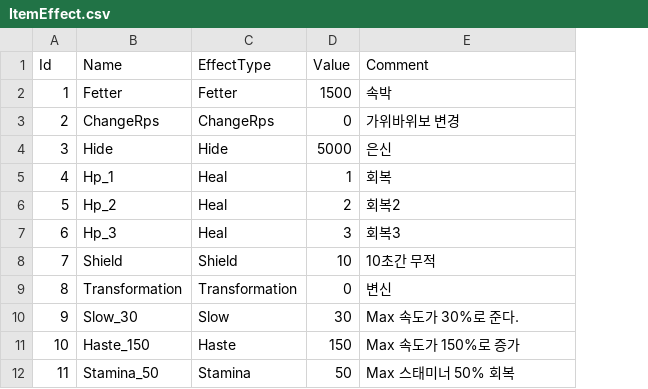
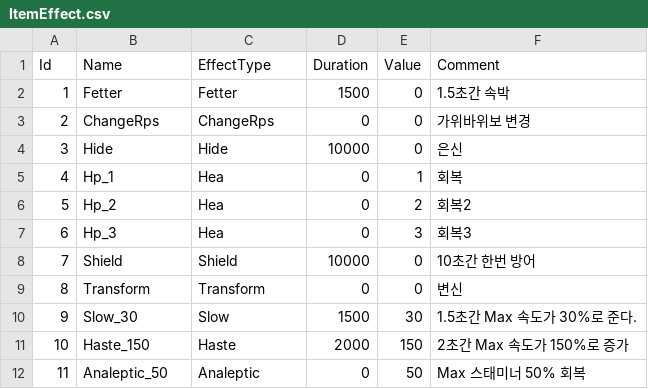
Before and after one commit to KyeongSuPark/Survival, a CSV file: Client/Assets/Resources/Table/ItemEffect.csv, drawn as a sheet; addresses are those after the commit; the diff names each change by its address in the sheet, - before the commit and + after, or states it on an @@ line.

```diff
--- a/Client/Assets/Resources/Table/ItemEffect.csv
+++ b/Client/Assets/Resources/Table/ItemEffect.csv
+column D (Duration), rows 2-12: 1500 | 0 | 10000 | 0 | 0 | 0 | 10000 | 0 | 1500 | 2000 | 0
-E2 (Value): 1500
+E2 (Value): 0
-F2 (Comment): 속박
+F2 (Comment): 1.5초간 속박
-E4 (Value): 5000
+E4 (Value): 0
-C5:C7 (EffectType): Heal
+C5:C7 (EffectType): Hea
-E8 (Value): 10
+E8 (Value): 0
-F8 (Comment): 10초간 무적
+F8 (Comment): 10초간 한번 방어
-B9 (Name): Transformation
+B9 (Name): Transform
-C9 (EffectType): Transformation
+C9 (EffectType): Transform
-F10 (Comment): Max 속도가 30%로 준다.
+F10 (Comment): 1.5초간 Max 속도가 30%로 준다.
-F11 (Comment): Max 속도가 150%로 증가
+F11 (Comment): 2초간 Max 속도가 150%로 증가
-B12 (Name): Stamina_50
+B12 (Name): Analeptic_50
-C12 (EffectType): Stamina
+C12 (EffectType): Analeptic
```
Also changed, not shown: 30 other files.
